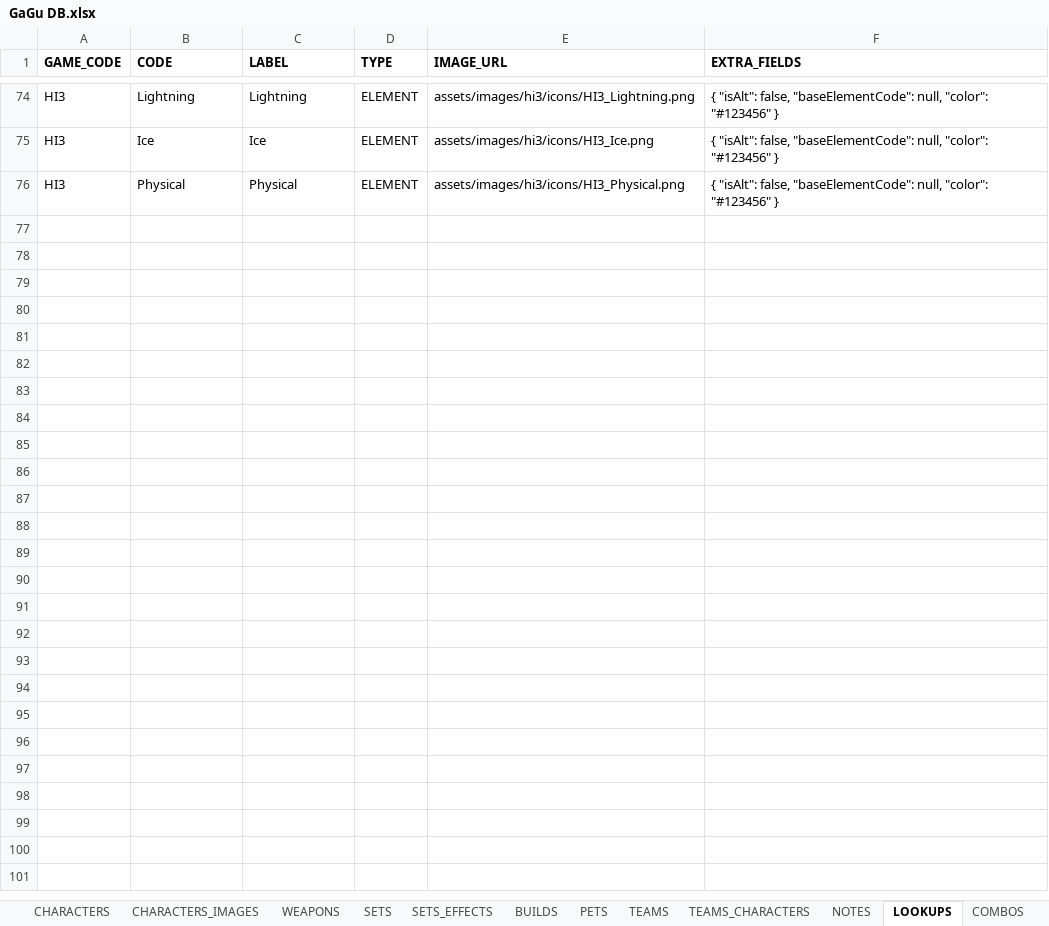
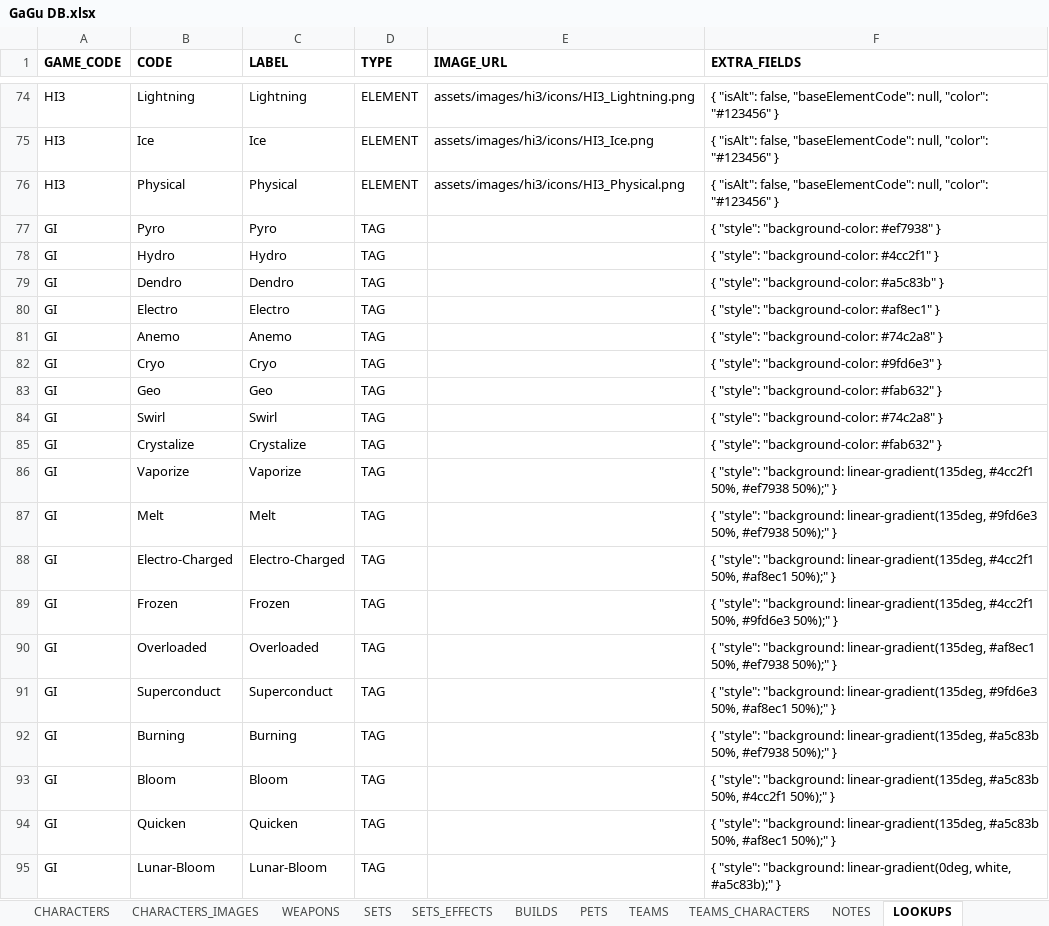
Before and after one commit to Muath-AlBassam/game-guides, an Excel workbook: docs/assets/GaGu DB.xlsx, sheet LOOKUPS, drawn as a sheet; only a part is shown, gaps mark what is left out; values as stored, in another font and other column widths than the file's, no borders; charts and pictures and table styles not drawn; the diff covers the shown part only; the diff names each change by its address in the sheet, - before the commit and + after, or states it on an @@ line.

```diff
--- a/docs/assets/GaGu DB.xlsx (sheet LOOKUPS)
+++ b/docs/assets/GaGu DB.xlsx (sheet LOOKUPS)
-sheet tab: COMBOS
@@ row 77 unhidden: GI | Pyro | Pyro | TAG |  | { "style": "background-color: #ef7938" } @@
@@ row 78 unhidden: GI | Hydro | Hydro | TAG |  | { "style": "background-color: #4cc2f1" } @@
@@ row 79 unhidden: GI | Dendro | Dendro | TAG |  | { "style": "background-color: #a5c83b" } @@
@@ row 80 unhidden: GI | Electro | Electro | TAG |  | { "style": "background-color: #af8ec1" } @@
@@ row 81 unhidden: GI | Anemo | Anemo | TAG |  | { "style": "background-color: #74c2a8" } @@
@@ row 82 unhidden: GI | Cryo | Cryo | TAG |  | { "style": "background-color: #9fd6e3" } @@
@@ row 83 unhidden: GI | Geo | Geo | TAG |  | { "style": "background-color: #fab632" } @@
@@ row 84 unhidden: GI | Swirl | Swirl | TAG |  | { "style": "background-color: #74c2a8" } @@
@@ row 85 unhidden: GI | Crystalize | Crystalize | TAG |  | { "style": "background-color: #fab632" } @@
@@ row 86 unhidden: GI | Vaporize | Vaporize | TAG |  | { "style": "background: linear-gradient(135deg, #4cc2f1 50%, #ef7938 50%);" } @@
@@ row 87 unhidden: GI | Melt | Melt | TAG |  | { "style": "background: linear-gradient(135deg, #9fd6e3 50%, #ef7938 50%);" } @@
@@ row 88 unhidden: GI | Electro-Charged | Electro-Charged | TAG |  | { "style": "background: linear-gradient(135deg, #4cc2f1 50%, #af8ec1 50%);" } @@
@@ row 89 unhidden: GI | Frozen | Frozen | TAG |  | { "style": "background: linear-gradient(135deg, #4cc2f1 50%, #9fd6e3 50%);" } @@
@@ row 90 unhidden: GI | Overloaded | Overloaded | TAG |  | { "style": "background: linear-gradient(135deg, #af8ec1 50%, #ef7938 50%);" } @@
@@ row 91 unhidden: GI | Superconduct | Superconduct | TAG |  | { "style": "background: linear-gradient(135deg, #9fd6e3 50%, #af8ec1 50%);" } @@
@@ row 92 unhidden: GI | Burning | Burning | TAG |  | { "style": "background: linear-gradient(135deg, #a5c83b 50%, #ef7938 50%);" } @@
@@ row 93 unhidden: GI | Bloom | Bloom | TAG |  | { "style": "background: linear-gradient(135deg, #a5c83b 50%, #4cc2f1 50%);" } @@
@@ row 94 unhidden: GI | Quicken | Quicken | TAG |  | { "style": "background: linear-gradient(135deg, #a5c83b 50%, #af8ec1 50%);" } @@
@@ row 95 unhidden: GI | Lunar-Bloom | Lunar-Bloom | TAG |  | { "style": "background: linear-gradient(0deg, white, #a5c83b);" } @@
```
Also changed, not shown: 120 hidden or unhidden rows elsewhere in this sheet, sheet CHARACTERS, sheet NOTES, sheet BUILDS, hidden cells, charts or pictures, src/assets/GaGu DB.xlsx, 7 other files.
